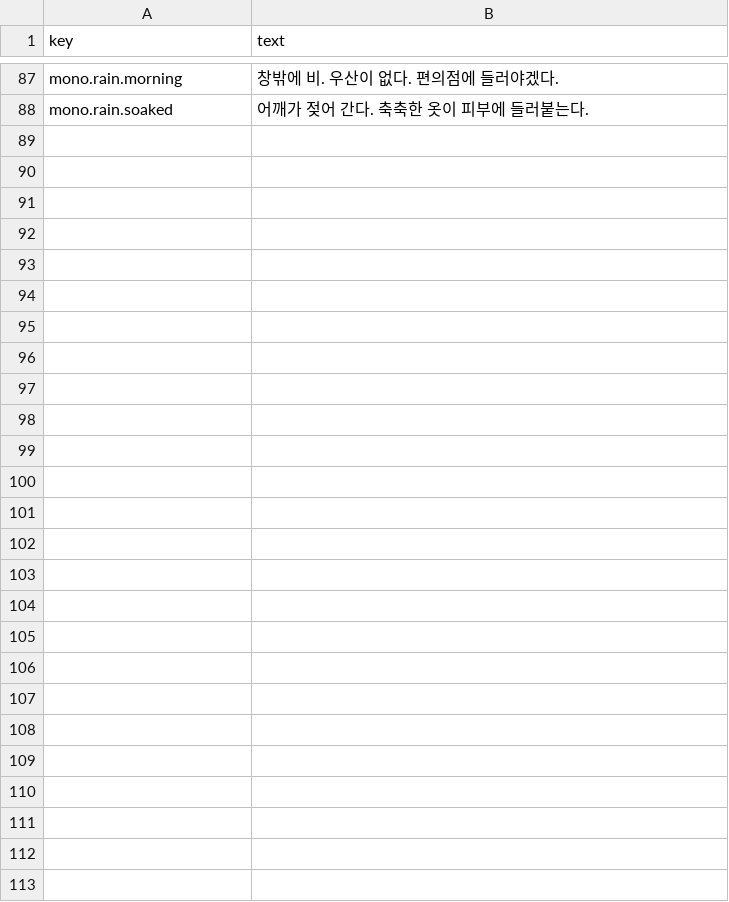
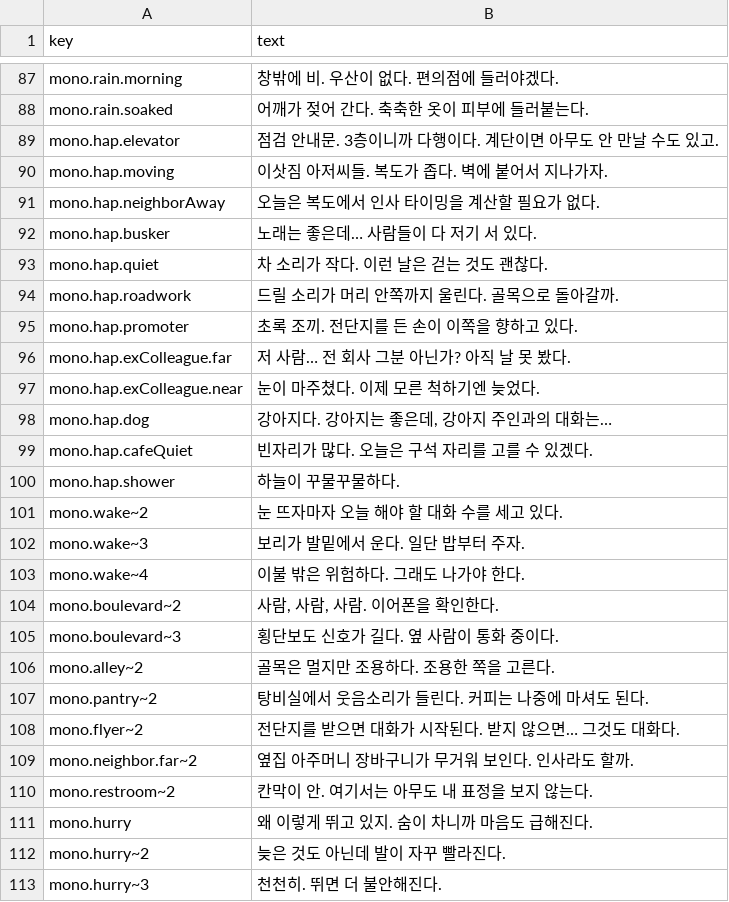
Before and after one commit to MinaryHub/DoNotDisturb, a CSV file: data/monologue/ko.csv, drawn as a sheet; only a part is shown, gaps mark what is left out.

```diff
--- a/data/monologue/ko.csv
+++ b/data/monologue/ko.csv
@@ -88 +88,26 @@ mono.rain.morning,"창밖에 비. 우산이 없다. 편의점에 들러야겠다
 mono.rain.soaked,"어깨가 젖어 간다. 축축한 옷이 피부에 들러붙는다."
+mono.hap.elevator,"점검 안내문. 3층이니까 다행이다. 계단이면 아무도 안 만날 수도 있고."
+mono.hap.moving,"이삿짐 아저씨들. 복도가 좁다. 벽에 붙어서 지나가자."
+mono.hap.neighborAway,"오늘은 복도에서 인사 타이밍을 계산할 필요가 없다."
+mono.hap.busker,"노래는 좋은데… 사람들이 다 저기 서 있다."
+mono.hap.quiet,"차 소리가 작다. 이런 날은 걷는 것도 괜찮다."
+mono.hap.roadwork,"드릴 소리가 머리 안쪽까지 울린다. 골목으로 돌아갈까."
+mono.hap.promoter,"초록 조끼. 전단지를 든 손이 이쪽을 향하고 있다."
+mono.hap.exColleague.far,"저 사람… 전 회사 그분 아닌가? 아직 날 못 봤다."
+mono.hap.exColleague.near,"눈이 마주쳤다. 이제 모른 척하기엔 늦었다."
+mono.hap.dog,"강아지다. 강아지는 좋은데, 강아지 주인과의 대화는…"
+mono.hap.cafeQuiet,"빈자리가 많다. 오늘은 구석 자리를 고를 수 있겠다."
+mono.hap.shower,"하늘이 꾸물꾸물하다."
+mono.wake~2,"눈 뜨자마자 오늘 해야 할 대화 수를 세고 있다."
+mono.wake~3,"보리가 발밑에서 운다. 일단 밥부터 주자."
+mono.wake~4,"이불 밖은 위험하다. 그래도 나가야 한다."
+mono.boulevard~2,"사람, 사람, 사람. 이어폰을 확인한다."
+mono.boulevard~3,"횡단보도 신호가 길다. 옆 사람이 통화 중이다."
+mono.alley~2,"골목은 멀지만 조용하다. 조용한 쪽을 고른다."
+mono.pantry~2,"탕비실에서 웃음소리가 들린다. 커피는 나중에 마셔도 된다."
+mono.flyer~2,"전단지를 받으면 대화가 시작된다. 받지 않으면… 그것도 대화다."
+mono.neighbor.far~2,"옆집 아주머니 장바구니가 무거워 보인다. 인사라도 할까."
+mono.restroom~2,"칸막이 안. 여기서는 아무도 내 표정을 보지 않는다."
+mono.hurry,"왜 이렇게 뛰고 있지. 숨이 차니까 마음도 급해진다."
+mono.hurry~2,"늦은 것도 아닌데 발이 자꾸 빨라진다."
+mono.hurry~3,"천천히. 뛰면 더 불안해진다."
```
Also changed, not shown: 28 other files.
